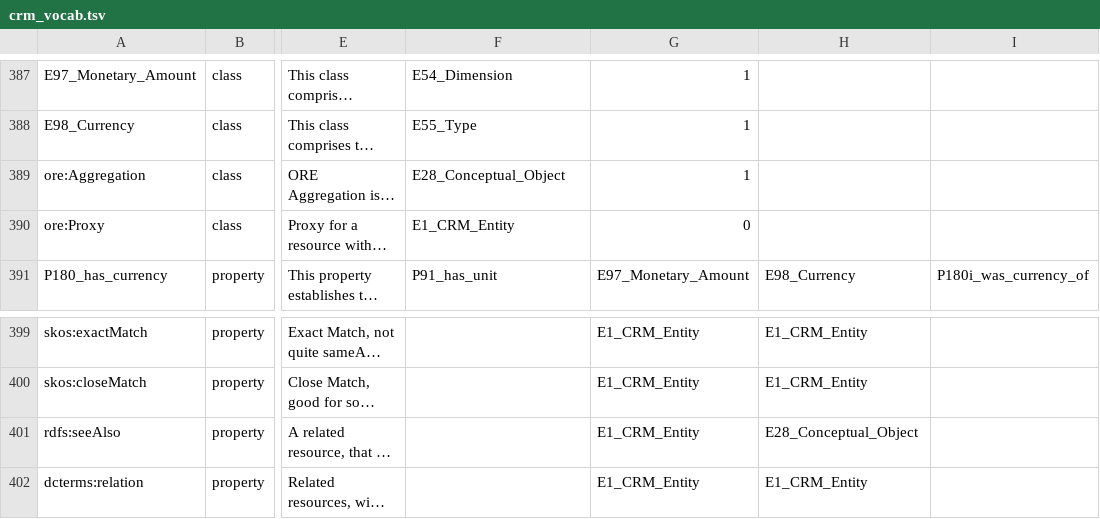
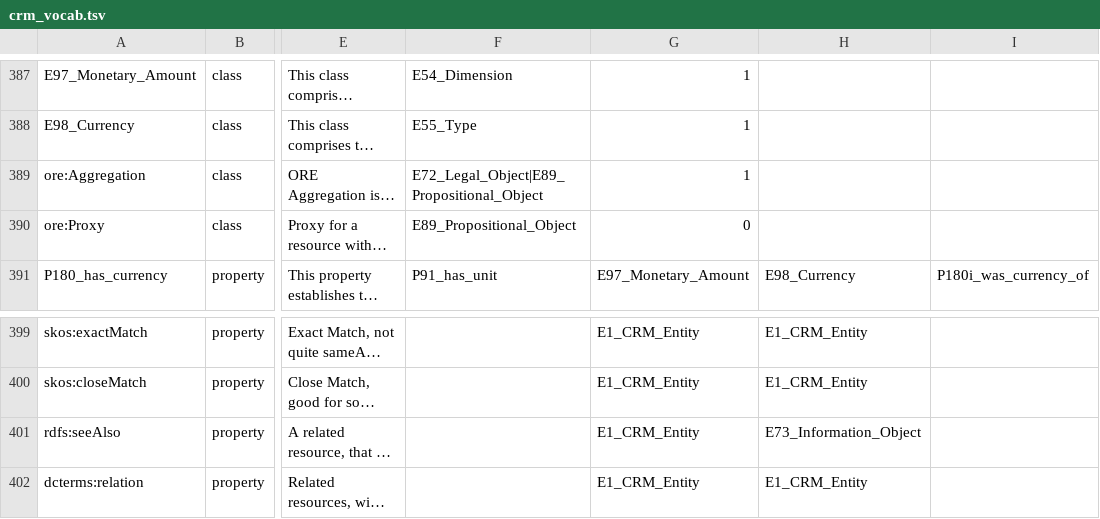
Before and after one commit to thegetty/crom, a TSV file: cromulent/data/crm_vocab.tsv, drawn as a sheet; only a part is shown, gaps mark what is left out; long unchanged cells end in …; the diff names each change by its address in the sheet, - before the commit and + after, or states it on an @@ line.

```diff
--- a/cromulent/data/crm_vocab.tsv
+++ b/cromulent/data/crm_vocab.tsv
-F389: E28_Conceptual_Object
+F389: E72_Legal_Object|E89_Propositional_Object
-F390: E1_CRM_Entity
+F390: E89_Propositional_Object
-H401: E28_Conceptual_Object
+H401: E73_Information_Object
```
Also changed, not shown: 2 other files.
